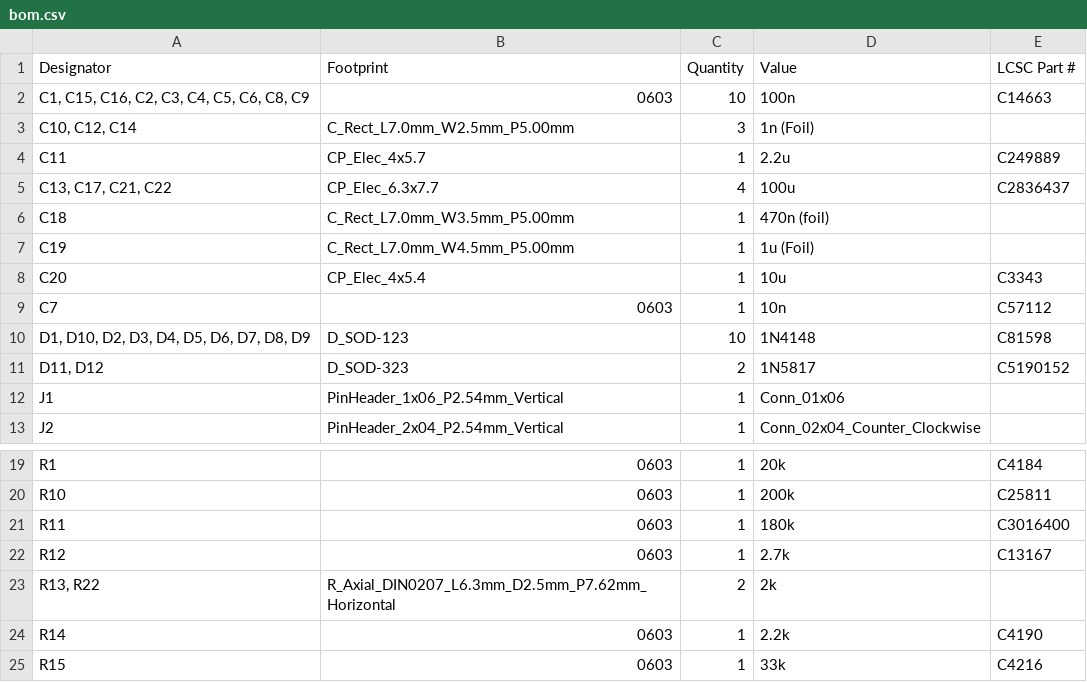
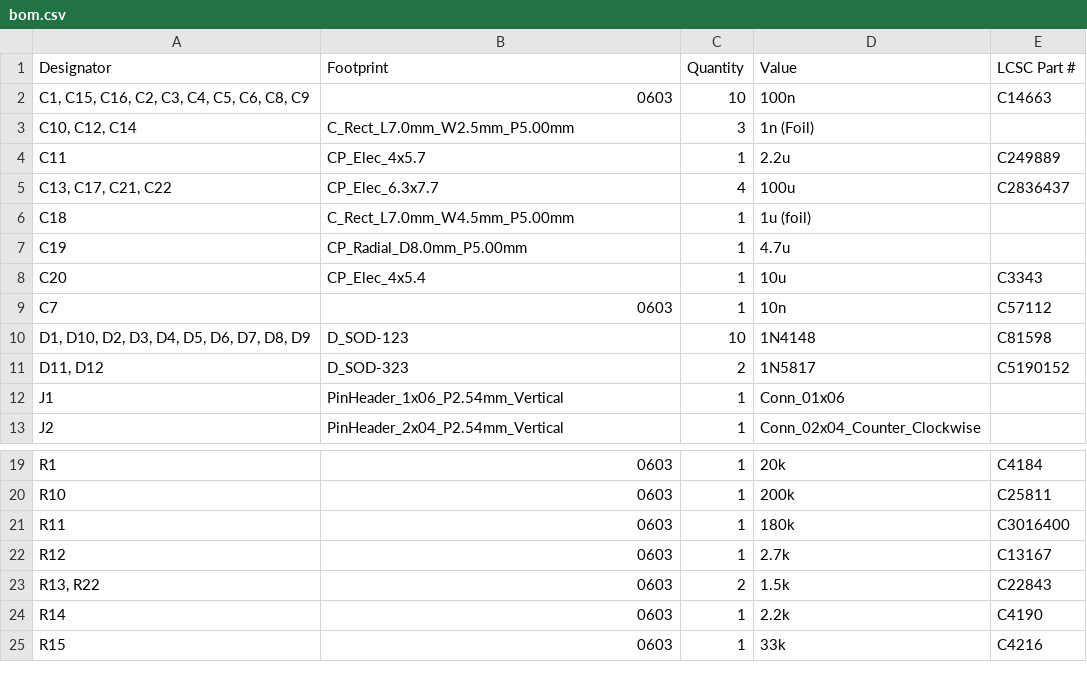
Before and after one commit to shmoergh/moduleur, a CSV file: modules/04-vcf/electronics/core/production/bom.csv, drawn as a sheet; only a part is shown, gaps mark what is left out.

```diff
--- a/modules/04-vcf/electronics/core/production/bom.csv
+++ b/modules/04-vcf/electronics/core/production/bom.csv
@@ -5,4 +5,4 @@ C11,CP_Elec_4x5.7,1,2.2u,C249889
 "C13, C17, C21, C22",CP_Elec_6.3x7.7,4,100u,C2836437
-C18,C_Rect_L7.0mm_W3.5mm_P5.00mm,1,470n (foil),
-C19,C_Rect_L7.0mm_W4.5mm_P5.00mm,1,1u (Foil),
+C18,C_Rect_L7.0mm_W4.5mm_P5.00mm,1,1u (foil),
+C19,CP_Radial_D8.0mm_P5.00mm,1,4.7u,
 C20,CP_Elec_4x5.4,1,10u,C3343
@@ -22,3 +22,3 @@ R11,0603,1,180k,C3016400
 R12,0603,1,2.7k,C13167
-"R13, R22",R_Axial_DIN0207_L6.3mm_D2.5mm_P7.62mm_Horizontal,2,2k,
+"R13, R22",0603,2,1.5k,C22843
 R14,0603,1,2.2k,C4190
```
Also changed, not shown: modules/04-vcf/electronics/core/production/designators.csv, modules/04-vcf/electronics/core/production/positions.csv, 10 other files.
